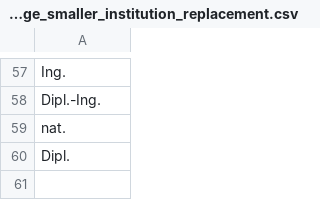
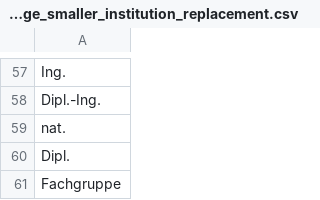
Before and after one commit to slub/lookup-tables, a CSV file: lists/opal_katalogeintraege_smaller_institution_replacement.csv, drawn as a sheet; only a part is shown, gaps mark what is left out; the diff names each change by its address in the sheet, - before the commit and + after, or states it on an @@ line.

Commit message:
enhanced and extended replacement list for OPAL 'katalogeintrage' smaller institutions part #10

```diff
--- a/lists/opal_katalogeintraege_smaller_institution_replacement.csv
+++ b/lists/opal_katalogeintraege_smaller_institution_replacement.csv
+row 61: Fachgruppe
```
